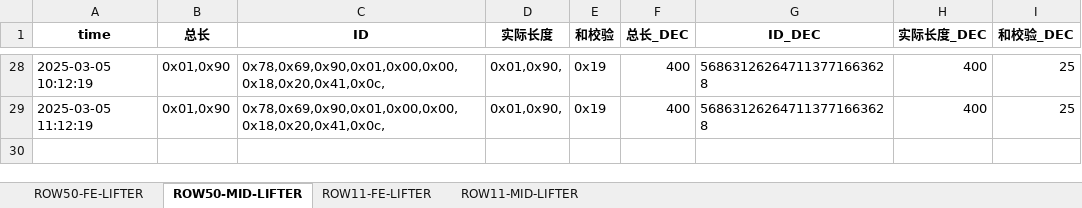
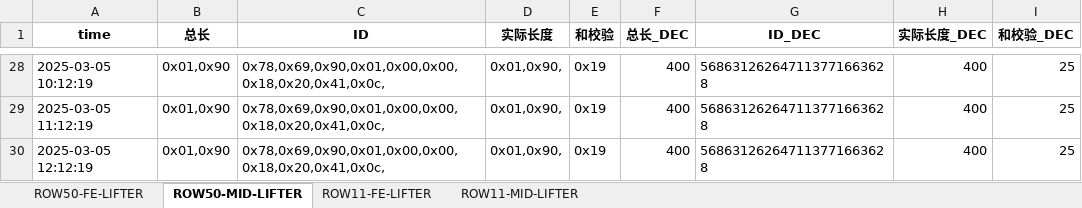
Before and after one commit to weichencsu/amman2503, an Excel workbook: SAG2_sensor_data_with_decimal_filtered_updated.xlsx, sheet ROW50-MID-LIFTER, drawn as a sheet; only a part is shown, gaps mark what is left out; values as stored, in another font and other column widths than the file's, no borders; the diff names each change by its address in the sheet, - before the commit and + after, or states it on an @@ line.

Commit message:
批量上传sensorCSV文件

```diff
--- a/SAG2_sensor_data_with_decimal_filtered_updated.xlsx (sheet ROW50-MID-LIFTER)
+++ b/SAG2_sensor_data_with_decimal_filtered_updated.xlsx (sheet ROW50-MID-LIFTER)
+row 30: 2025-03-05 12:12:19 | 0x01,0x90 | 0x78,0x69,0x90,0x01,0x00,0x00,0x18,0x20,0x41,0x0c, | 0x01,0x90, | 0x19 | 400 | 568631262647113771663628 | 400 | 25
```
Also changed, not shown: sheet ROW50-FE-LIFTER.
